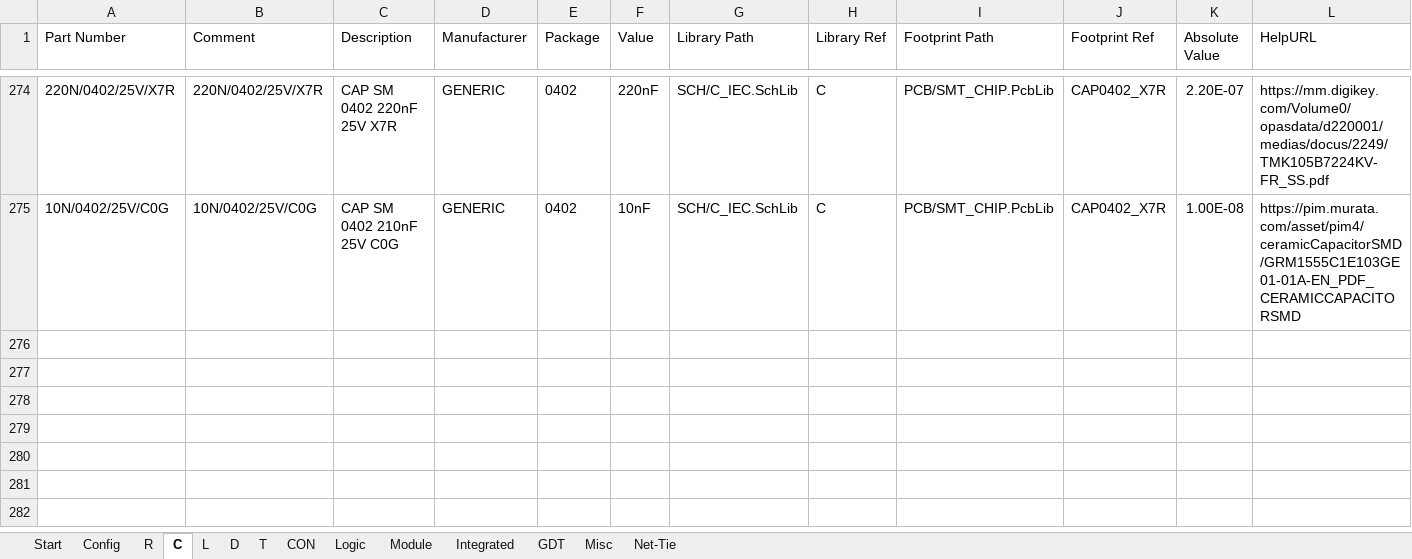
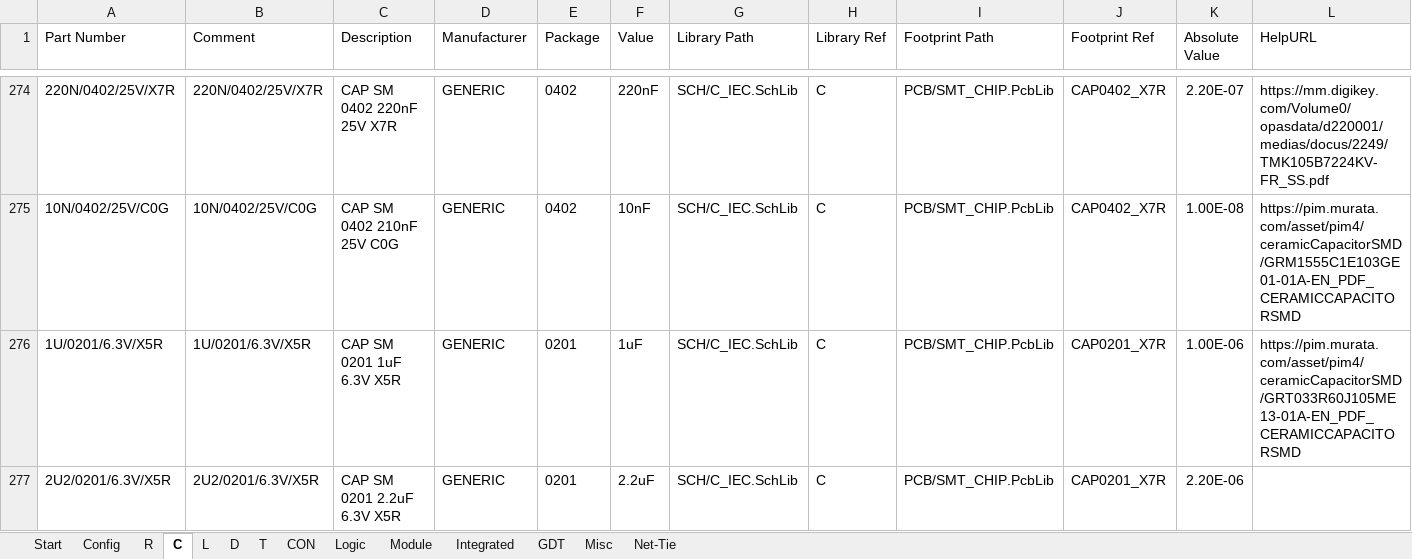
Before and after one commit to daniw/altium_lib, an Excel workbook: daniw_altium_lib.xlsx, sheet C, drawn as a sheet; only a part is shown, gaps mark what is left out; values as stored, in another font and other column widths than the file's, no borders; conditional formats not drawn; rows hold the shown columns only; the diff names each change by its address in the sheet, - before the commit and + after, or states it on an @@ line.

```diff
--- a/daniw_altium_lib.xlsx (sheet C)
+++ b/daniw_altium_lib.xlsx (sheet C)
+row 276: 1U/0201/6.3V/X5R | 1U/0201/6.3V/X5R | CAP SM 0201 1uF 6.3V X5R | GENERIC | 0201 | 1uF | SCH/C_IEC.SchLib | C | PCB/SMT_CHIP.PcbLib | CAP0201_X7R | 1.00E-06 | https://pim.murata.com/asset/pim4/ceramicCapacitorSMD/GRT033R60J105ME13-01A-EN_PDF_CERAMICCAPACITORSMD
+row 277: 2U2/0201/6.3V/X5R | 2U2/0201/6.3V/X5R | CAP SM 0201 2.2uF 6.3V X5R | GENERIC | 0201 | 2.2uF | SCH/C_IEC.SchLib | C | PCB/SMT_CHIP.PcbLib | CAP0201_X7R | 2.20E-06
```
Also changed, not shown: sheet Logic, sheet Integrated, sheet Misc, 1 other file.
